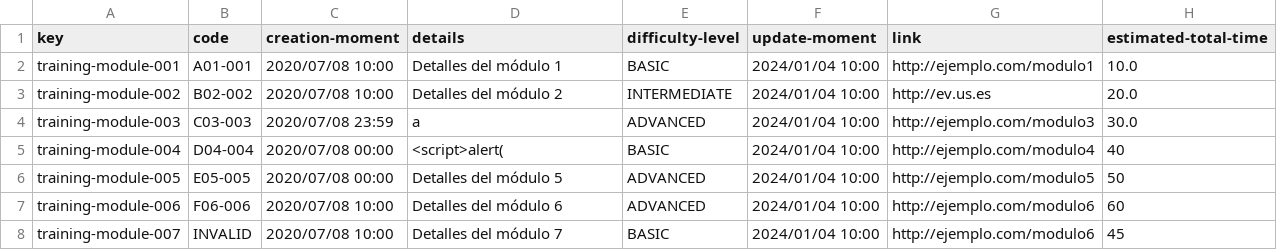
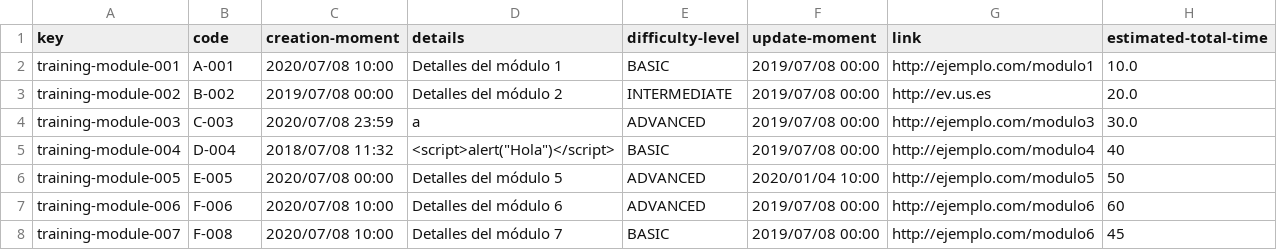
Before and after one commit to luchersol/Acme-SF-D03, a CSV file: src/main/webapp/WEB-INF/resources/sample-data/training-module.csv, drawn as a sheet.

```diff
--- a/src/main/webapp/WEB-INF/resources/sample-data/training-module.csv
+++ b/src/main/webapp/WEB-INF/resources/sample-data/training-module.csv
@@ -1,8 +1,8 @@
 key,code,creation-moment,details,difficulty-level,update-moment,link,estimated-total-time
-training-module-001,A01-001,2020/07/08 10:00,Detalles del módulo 1,BASIC,2024/01/04 10:00,http://ejemplo.com/modulo1,10.0
-training-module-002,B02-002,2020/07/08 10:00,Detalles del módulo 2,INTERMEDIATE,2024/01/04 10:00,http://ev.us.es,20.0
-training-module-003,C03-003,2020/07/08 23:59,a,ADVANCED,2024/01/04 10:00,http://ejemplo.com/modulo3,30.0
-training-module-004,D04-004,2020/07/08 00:00,<script>alert(,BASIC,2024/01/04 10:00,http://ejemplo.com/modulo4,40
-training-module-005,E05-005,2020/07/08 00:00,Detalles del módulo 5,ADVANCED,2024/01/04 10:00,http://ejemplo.com/modulo5,50
-training-module-006,F06-006,2020/07/08 10:00,Detalles del módulo 6,ADVANCED,2024/01/04 10:00,http://ejemplo.com/modulo6,60
-training-module-007,INVALID,2020/07/08 10:00,Detalles del módulo 7,BASIC,2024/01/04 10:00,http://ejemplo.com/modulo6,45
+training-module-001,A-001,2020/07/08 10:00,Detalles del módulo 1,BASIC,2019/07/08 00:00,http://ejemplo.com/modulo1,10.0
+training-module-002,B-002,2019/07/08 00:00,Detalles del módulo 2,INTERMEDIATE,2019/07/08 00:00,http://ev.us.es,20.0
+training-module-003,C-003,2020/07/08 23:59,a,ADVANCED,2019/07/08 00:00,http://ejemplo.com/modulo3,30.0
+training-module-004,D-004,2018/07/08 11:32,"<script>alert(""Hola"")</script>",BASIC,2019/07/08 00:00,http://ejemplo.com/modulo4,40
+training-module-005,E-005,2020/07/08 00:00,Detalles del módulo 5,ADVANCED,2020/01/04 10:00,http://ejemplo.com/modulo5,50
+training-module-006,F-006,2020/07/08 10:00,Detalles del módulo 6,ADVANCED,2019/07/08 00:00,http://ejemplo.com/modulo6,60
+training-module-007,F-008,2020/07/08 10:00,Detalles del módulo 7,BASIC,2019/07/08 00:00,http://ejemplo.com/modulo6,45
```
Also changed, not shown: src/main/webapp/WEB-INF/resources/sample-data/training-session.csv, 1 other file.
